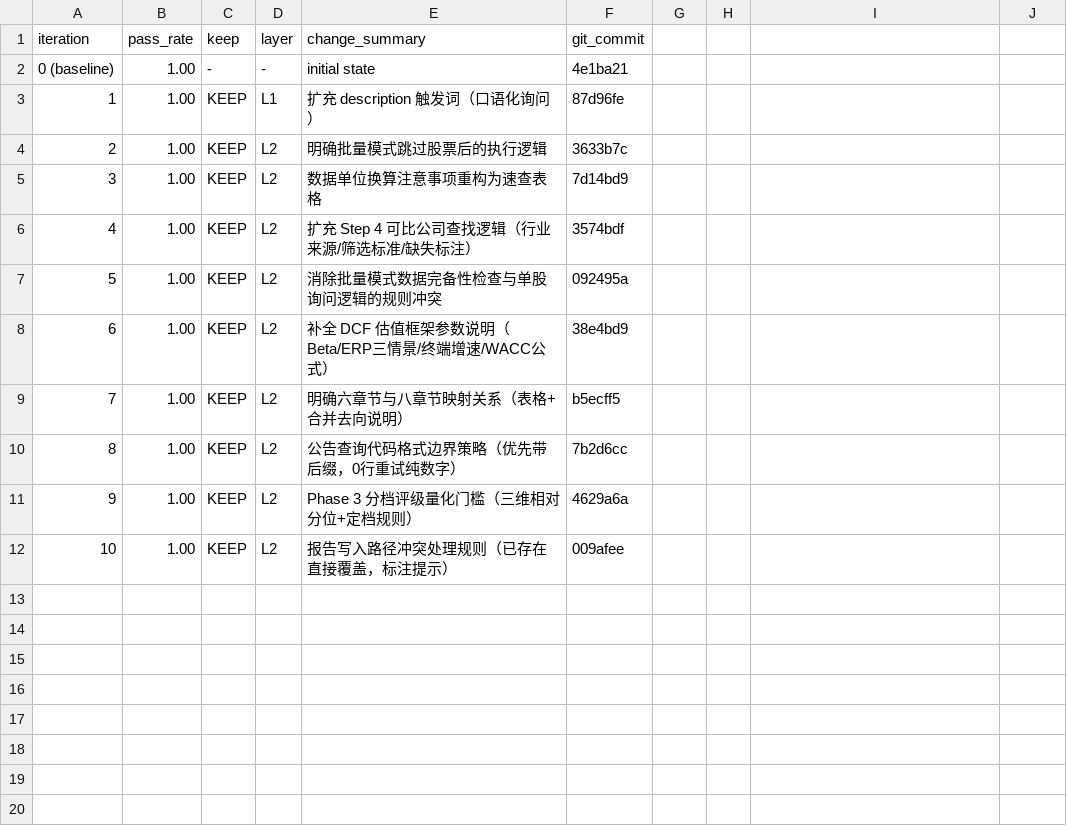
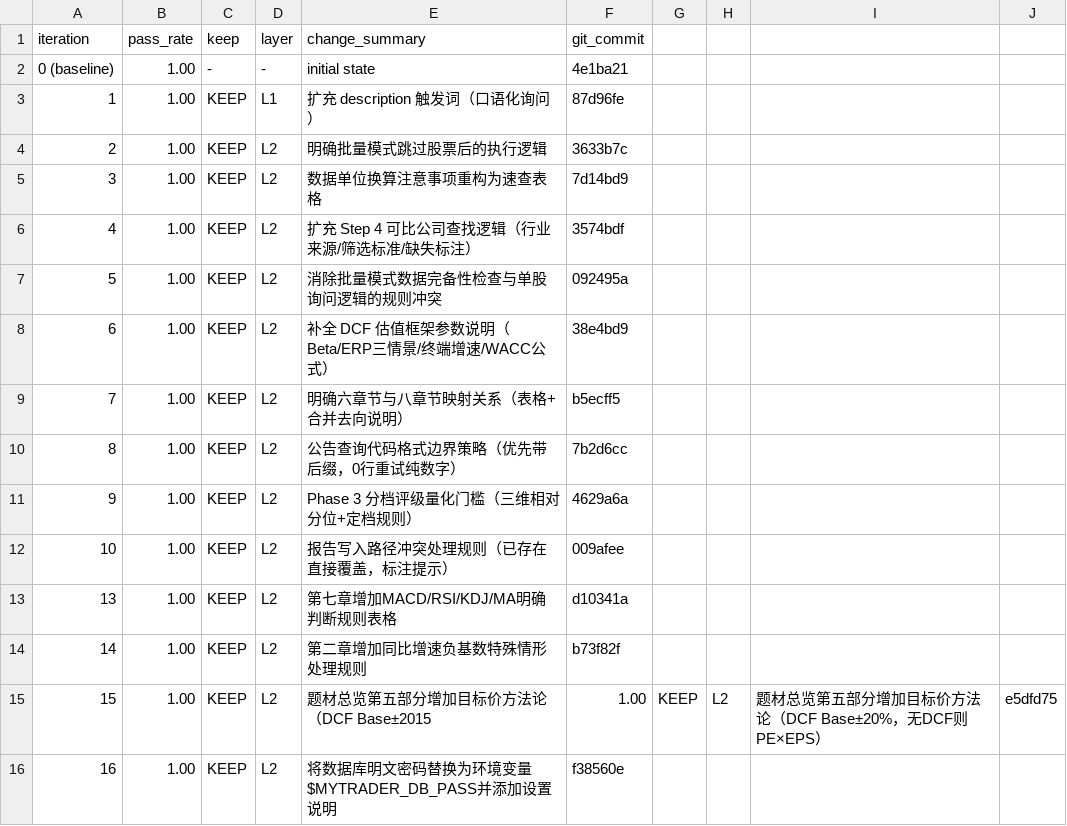
Before and after one commit to zhaobo1023/myTrader, a TSV file: .claude/skills/stock-analysis-evolver-workspace/results.tsv, drawn as a sheet; the diff names each change by its address in the sheet, - before the commit and + after, or states it on an @@ line.

Commit message:
evolver workspace: update final_report.md and tracking files to cover all 14 iterations

```diff
--- a/.claude/skills/stock-analysis-evolver-workspace/results.tsv
+++ b/.claude/skills/stock-analysis-evolver-workspace/results.tsv
+row 13: 13 | 1.00 | KEEP | L2 | 第七章增加MACD/RSI/KDJ/MA明确判断规则表格 | d10341a
+row 14: 14 | 1.00 | KEEP | L2 | 第二章增加同比增速负基数特殊情形处理规则 | b73f82f
+row 15: 15 | 1.00 | KEEP | L2 | 题材总览第五部分增加目标价方法论（DCF Base±2015 | 1.00 | KEEP | L2 | 题材总览第五部分增加目标价方法论（DCF Base±20%，无DCF则PE×EPS） | e5dfd75
+row 16: 16 | 1.00 | KEEP | L2 | 将数据库明文密码替换为环境变量$MYTRADER_DB_PASS并添加设置说明 | f38560e
```
Also changed, not shown: 2 other files.
